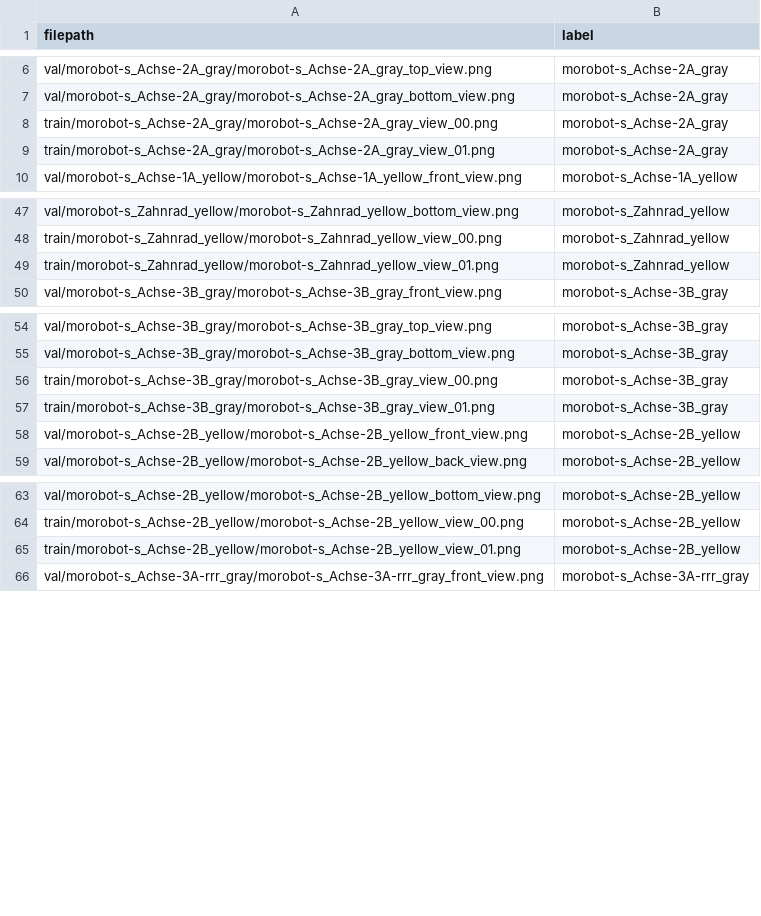
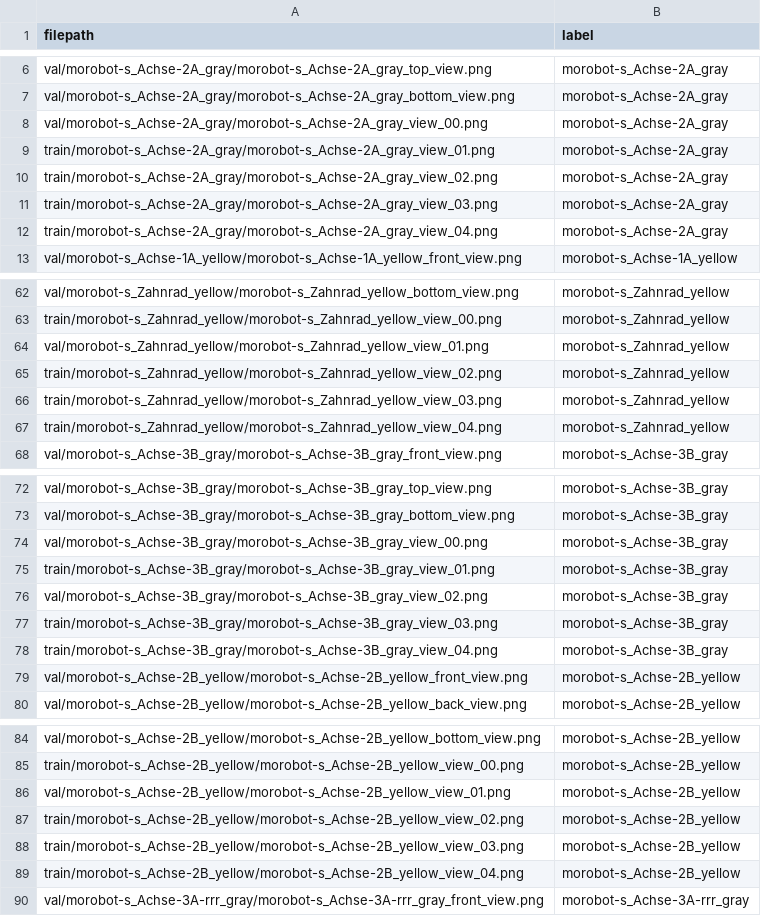
Before and after one commit to nils93/robosenselab, a CSV file: data/labels.csv, drawn as a sheet; only a part is shown, gaps mark what is left out; the diff covers the shown part only.

```diff
--- a/data/labels.csv
+++ b/data/labels.csv
@@ -7,4 +7,7 @@ val/morobot-s_Achse-2A_gray/morobot-s_Achse-2A_gray_top_view.png,morobot-s_Achse
 val/morobot-s_Achse-2A_gray/morobot-s_Achse-2A_gray_bottom_view.png,morobot-s_Achse-2A_gray
-train/morobot-s_Achse-2A_gray/morobot-s_Achse-2A_gray_view_00.png,morobot-s_Achse-2A_gray
+val/morobot-s_Achse-2A_gray/morobot-s_Achse-2A_gray_view_00.png,morobot-s_Achse-2A_gray
 train/morobot-s_Achse-2A_gray/morobot-s_Achse-2A_gray_view_01.png,morobot-s_Achse-2A_gray
+train/morobot-s_Achse-2A_gray/morobot-s_Achse-2A_gray_view_02.png,morobot-s_Achse-2A_gray
+train/morobot-s_Achse-2A_gray/morobot-s_Achse-2A_gray_view_03.png,morobot-s_Achse-2A_gray
+train/morobot-s_Achse-2A_gray/morobot-s_Achse-2A_gray_view_04.png,morobot-s_Achse-2A_gray
 val/morobot-s_Achse-1A_yellow/morobot-s_Achse-1A_yellow_front_view.png,morobot-s_Achse-1A_yellow
@@ -48,3 +63,6 @@ val/morobot-s_Zahnrad_yellow/morobot-s_Zahnrad_yellow_bottom_view.png,morobot-s_
 train/morobot-s_Zahnrad_yellow/morobot-s_Zahnrad_yellow_view_00.png,morobot-s_Zahnrad_yellow
-train/morobot-s_Zahnrad_yellow/morobot-s_Zahnrad_yellow_view_01.png,morobot-s_Zahnrad_yellow
+val/morobot-s_Zahnrad_yellow/morobot-s_Zahnrad_yellow_view_01.png,morobot-s_Zahnrad_yellow
+train/morobot-s_Zahnrad_yellow/morobot-s_Zahnrad_yellow_view_02.png,morobot-s_Zahnrad_yellow
+train/morobot-s_Zahnrad_yellow/morobot-s_Zahnrad_yellow_view_03.png,morobot-s_Zahnrad_yellow
+train/morobot-s_Zahnrad_yellow/morobot-s_Zahnrad_yellow_view_04.png,morobot-s_Zahnrad_yellow
 val/morobot-s_Achse-3B_gray/morobot-s_Achse-3B_gray_front_view.png,morobot-s_Achse-3B_gray
@@ -55,4 +73,7 @@ val/morobot-s_Achse-3B_gray/morobot-s_Achse-3B_gray_top_view.png,morobot-s_Achse
 val/morobot-s_Achse-3B_gray/morobot-s_Achse-3B_gray_bottom_view.png,morobot-s_Achse-3B_gray
-train/morobot-s_Achse-3B_gray/morobot-s_Achse-3B_gray_view_00.png,morobot-s_Achse-3B_gray
+val/morobot-s_Achse-3B_gray/morobot-s_Achse-3B_gray_view_00.png,morobot-s_Achse-3B_gray
 train/morobot-s_Achse-3B_gray/morobot-s_Achse-3B_gray_view_01.png,morobot-s_Achse-3B_gray
+val/morobot-s_Achse-3B_gray/morobot-s_Achse-3B_gray_view_02.png,morobot-s_Achse-3B_gray
+train/morobot-s_Achse-3B_gray/morobot-s_Achse-3B_gray_view_03.png,morobot-s_Achse-3B_gray
+train/morobot-s_Achse-3B_gray/morobot-s_Achse-3B_gray_view_04.png,morobot-s_Achse-3B_gray
 val/morobot-s_Achse-2B_yellow/morobot-s_Achse-2B_yellow_front_view.png,morobot-s_Achse-2B_yellow
@@ -64,3 +85,6 @@ val/morobot-s_Achse-2B_yellow/morobot-s_Achse-2B_yellow_bottom_view.png,morobot-
 train/morobot-s_Achse-2B_yellow/morobot-s_Achse-2B_yellow_view_00.png,morobot-s_Achse-2B_yellow
-train/morobot-s_Achse-2B_yellow/morobot-s_Achse-2B_yellow_view_01.png,morobot-s_Achse-2B_yellow
+val/morobot-s_Achse-2B_yellow/morobot-s_Achse-2B_yellow_view_01.png,morobot-s_Achse-2B_yellow
+train/morobot-s_Achse-2B_yellow/morobot-s_Achse-2B_yellow_view_02.png,morobot-s_Achse-2B_yellow
+train/morobot-s_Achse-2B_yellow/morobot-s_Achse-2B_yellow_view_03.png,morobot-s_Achse-2B_yellow
+train/morobot-s_Achse-2B_yellow/morobot-s_Achse-2B_yellow_view_04.png,morobot-s_Achse-2B_yellow
 val/morobot-s_Achse-3A-rrr_gray/morobot-s_Achse-3A-rrr_gray_front_view.png,morobot-s_Achse-3A-rrr_gray
```
Also changed, not shown: 48 added rows and 9 edited cells elsewhere in this file, 2 other files.
